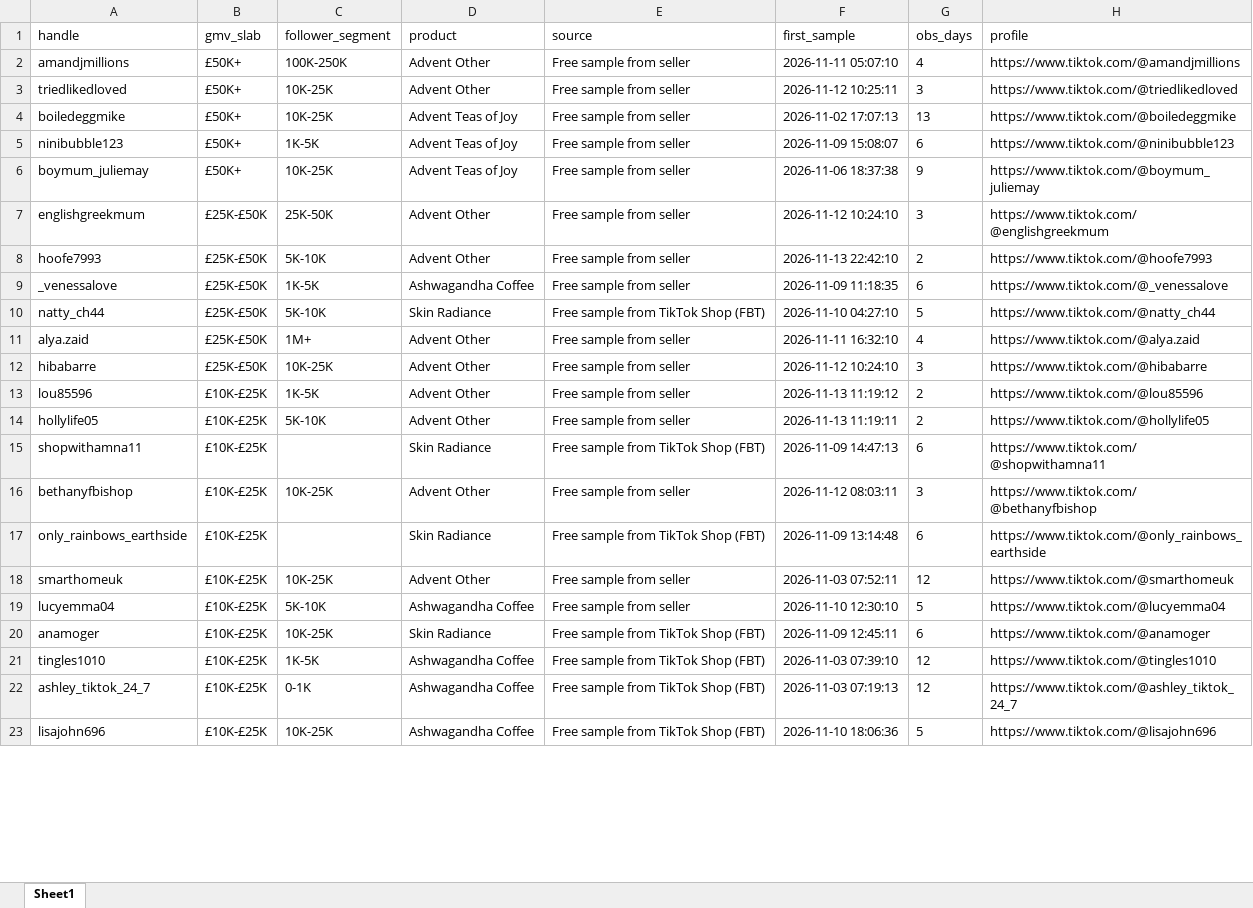
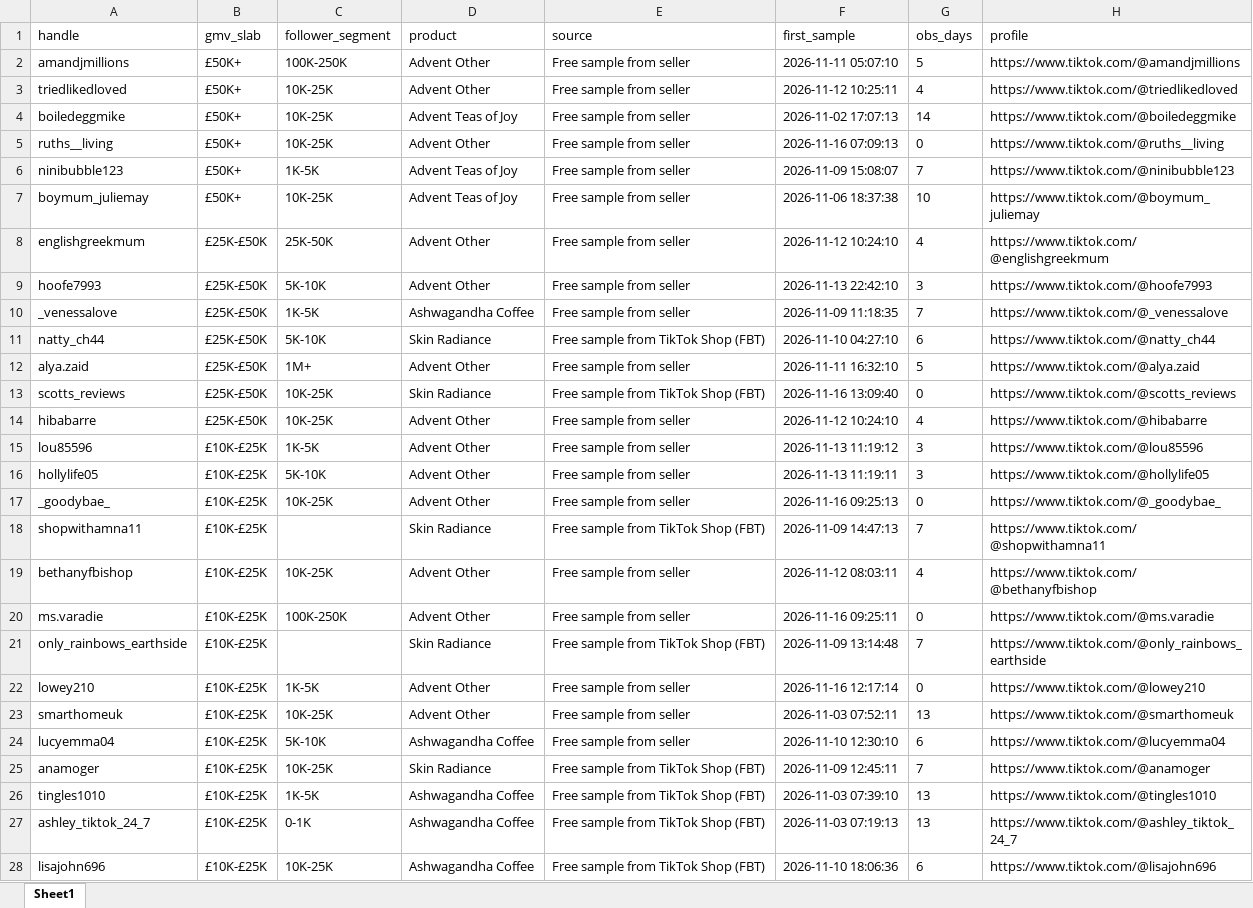
Before and after one commit to aviralgarg-commits/vahdam-sampling-dashboard, an Excel workbook: chase_list.xlsx, sheet Sheet1, drawn as a sheet; only a part is shown; values as stored, in another font and other column widths than the file's, no borders; addresses are those after the commit; the diff covers the shown part only; the diff names each change by its address in the sheet, - before the commit and + after, or states it on an @@ line.

```diff
--- a/chase_list.xlsx (sheet Sheet1)
+++ b/chase_list.xlsx (sheet Sheet1)
-G2 (obs_days): 4
+G2 (obs_days): 5
-G3 (obs_days): 3
+G3 (obs_days): 4
-G4 (obs_days): 13
+G4 (obs_days): 14
+row 5: ruths__living | £50K+ | 10K-25K | Advent Other | Free sample from seller | 2026-11-16 07:09:13 | 0 | https://www.tiktok.com/@ruths__living
-G6 (obs_days): 6
+G6 (obs_days): 7
-G7 (obs_days): 9
+G7 (obs_days): 10
-G8 (obs_days): 3
+G8 (obs_days): 4
-G9 (obs_days): 2
+G9 (obs_days): 3
-G10 (obs_days): 6
+G10 (obs_days): 7
-G11 (obs_days): 5
+G11 (obs_days): 6
-G12 (obs_days): 4
+G12 (obs_days): 5
+row 13: scotts_reviews | £25K-£50K | 10K-25K | Skin Radiance | Free sample from TikTok Shop (FBT) | 2026-11-16 13:09:40 | 0 | https://www.tiktok.com/@scotts_reviews
-G14 (obs_days): 3
+G14 (obs_days): 4
-G15:G16 (obs_days): 2
+G15:G16 (obs_days): 3
+row 17: _goodybae_ | £10K-£25K | 10K-25K | Advent Other | Free sample from seller | 2026-11-16 09:25:13 | 0 | https://www.tiktok.com/@_goodybae_
-G18 (obs_days): 6
+G18 (obs_days): 7
-G19 (obs_days): 3
+G19 (obs_days): 4
+row 20: ms.varadie | £10K-£25K | 100K-250K | Advent Other | Free sample from seller | 2026-11-16 09:25:11 | 0 | https://www.tiktok.com/@ms.varadie
-G21 (obs_days): 6
+G21 (obs_days): 7
+row 22: lowey210 | £10K-£25K | 1K-5K | Advent Other | Free sample from seller | 2026-11-16 12:17:14 | 0 | https://www.tiktok.com/@lowey210
-G23 (obs_days): 12
+G23 (obs_days): 13
-G24 (obs_days): 5
+G24 (obs_days): 6
-G25 (obs_days): 6
+G25 (obs_days): 7
-G26:G27 (obs_days): 12
+G26:G27 (obs_days): 13
-G28 (obs_days): 5
+G28 (obs_days): 6
```
Also changed, not shown: 95 added rows, 28 removed rows and 337 edited cells elsewhere in this sheet, creator_monthly_video_gmv.xlsx, daily_ethnicity_mix.xlsx, 21 other files.
